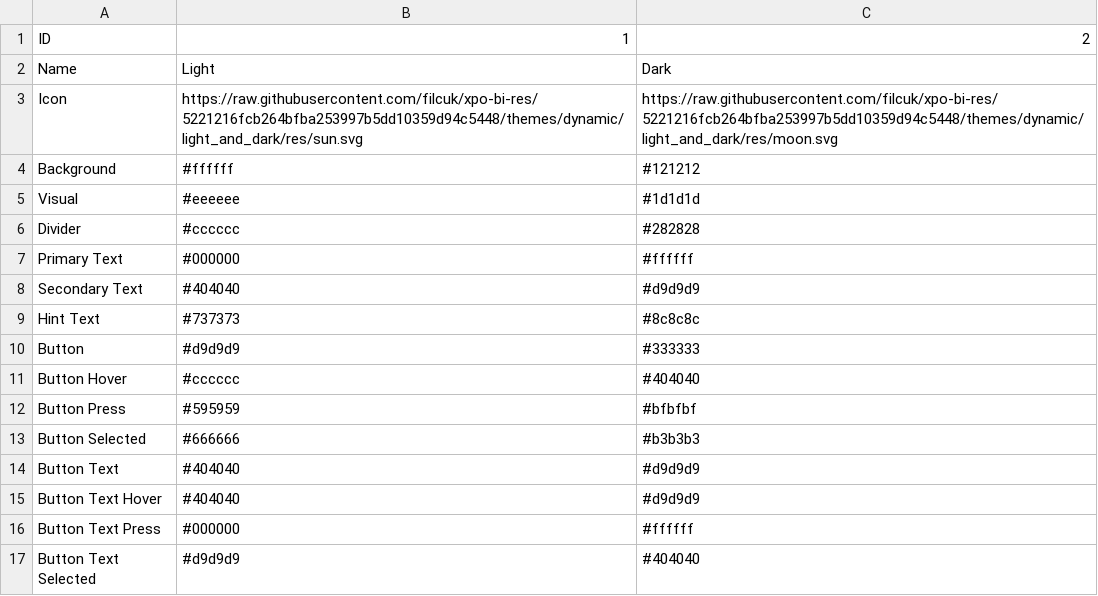
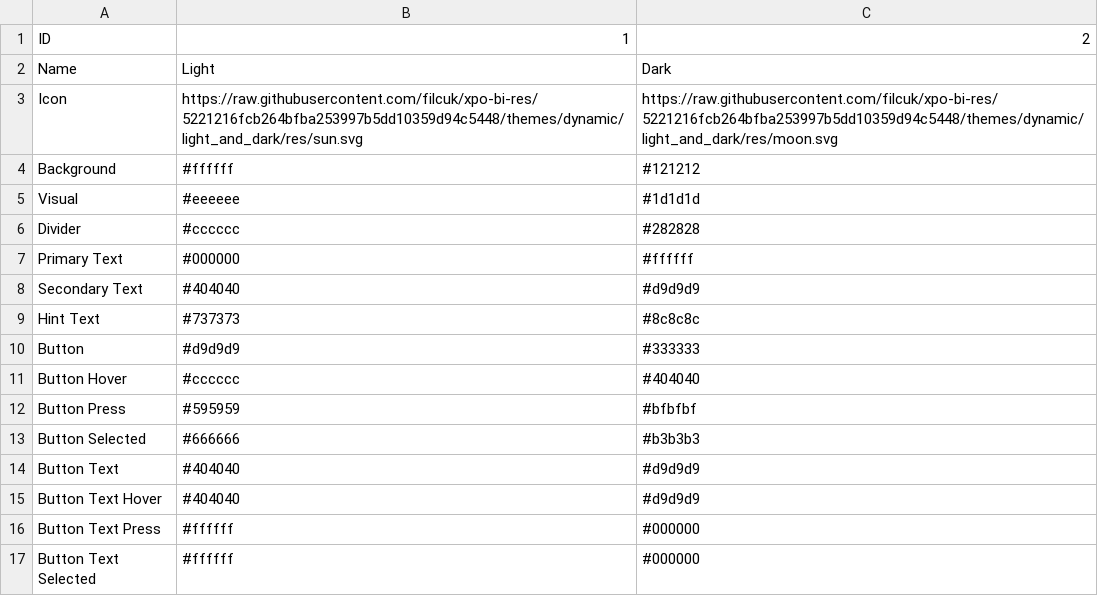
Before and after one commit to filcuk/xpo-bi-res, a CSV file: themes/dynamic/light_and_dark/theme.csv, drawn as a sheet.

Commit message:
Fix button text

```diff
--- a/themes/dynamic/light_and_dark/theme.csv
+++ b/themes/dynamic/light_and_dark/theme.csv
@@ -15,3 +15,3 @@ Button Text,#404040,#d9d9d9
 Button Text Hover,#404040,#d9d9d9
-Button Text Press,#000000,#ffffff
-Button Text Selected,#d9d9d9,#404040
+Button Text Press,#ffffff,#000000
+Button Text Selected,#ffffff,#000000
```
